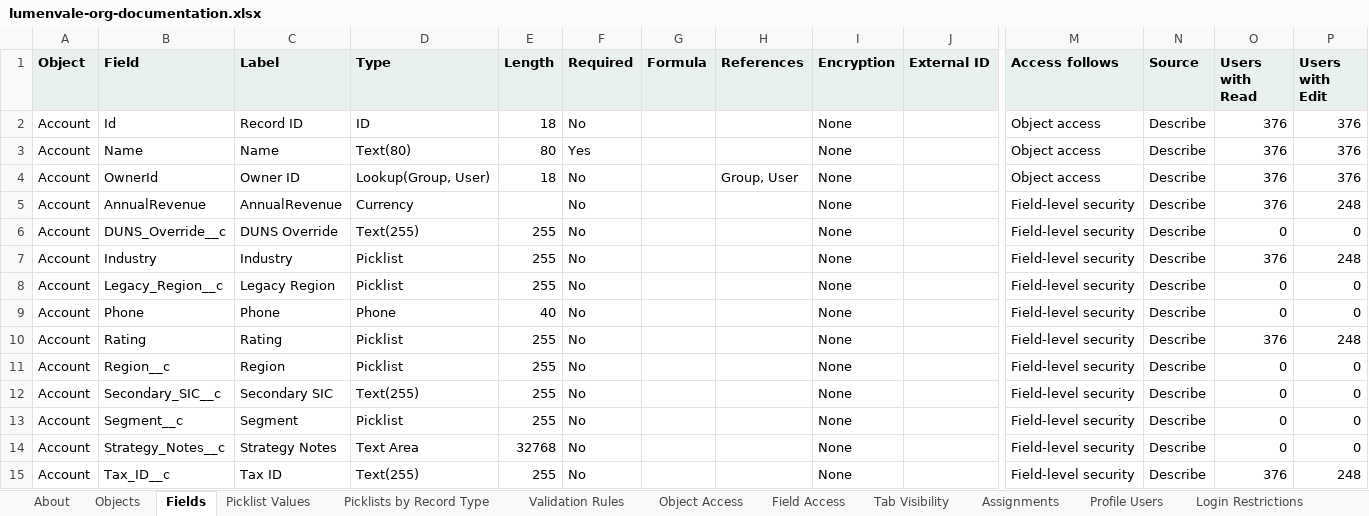
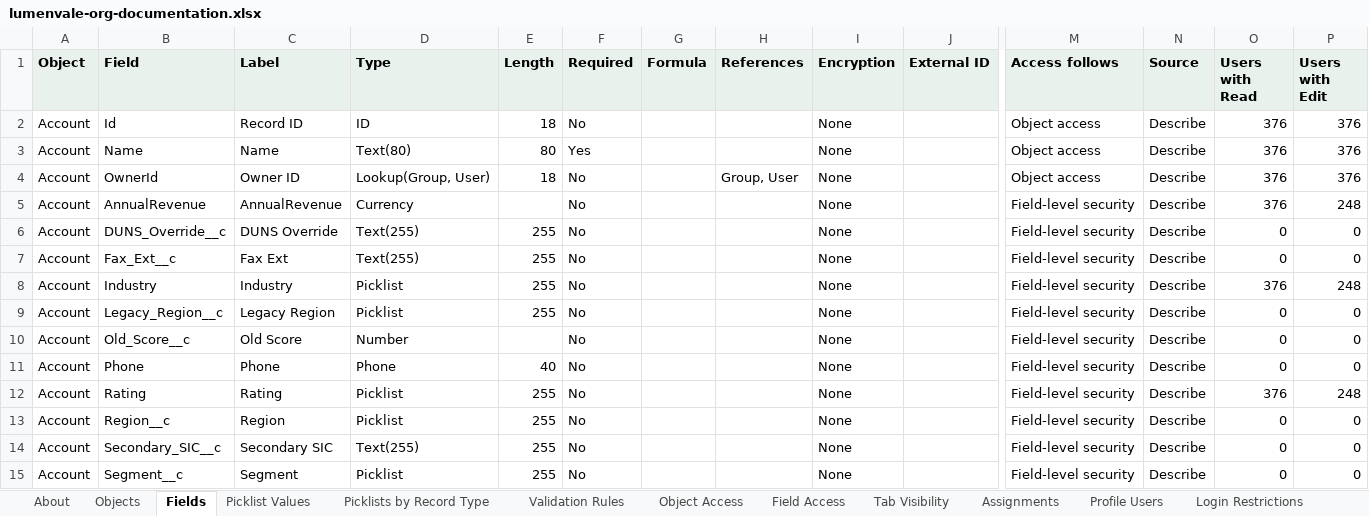
Before and after one commit to SharanSukesh/accessgraph-ai, an Excel workbook: docs/samples/lumenvale-org-documentation.xlsx, sheet Fields, drawn as a sheet; only a part is shown, gaps mark what is left out; the shorter side is filled out with more unchanged rows; values as stored, in another font and other column widths than the file's, no borders; rows hold the shown columns only; the diff names each change by its address in the sheet, - before the commit and + after, or states it on an @@ line.

```diff
--- a/docs/samples/lumenvale-org-documentation.xlsx (sheet Fields)
+++ b/docs/samples/lumenvale-org-documentation.xlsx (sheet Fields)
+row 7: Account | Fax_Ext__c | Fax Ext | Text(255) | 255 | No |  |  | None |  | Field-level security | Describe | 0 | 0
+row 10: Account | Old_Score__c | Old Score | Number |  | No |  |  | None |  | Field-level security | Describe | 0 | 0
```
Also changed, not shown: sheet Flow Fields, sheet Flow Elements, sheet Flows, sheet Validation Rules, sheet About, sheet Objects, other sheet tabs, 26 other files.
